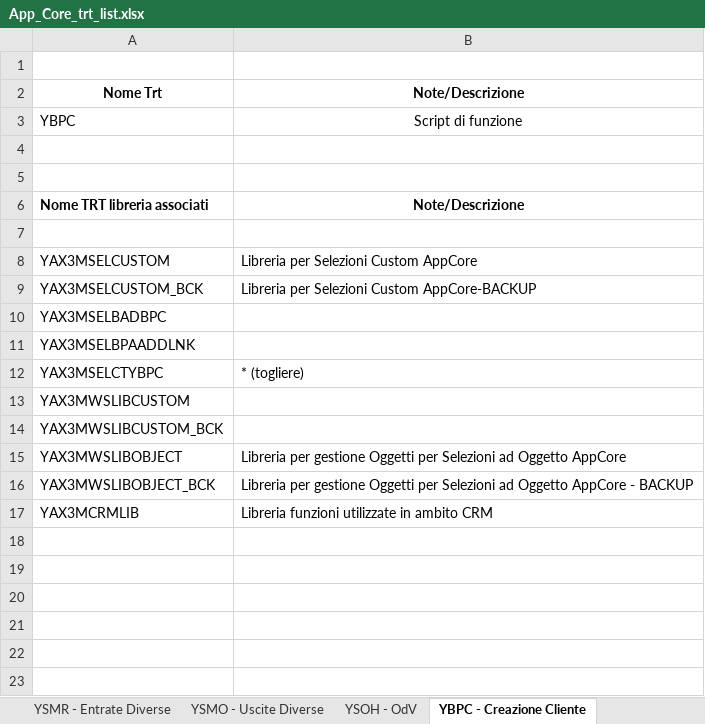
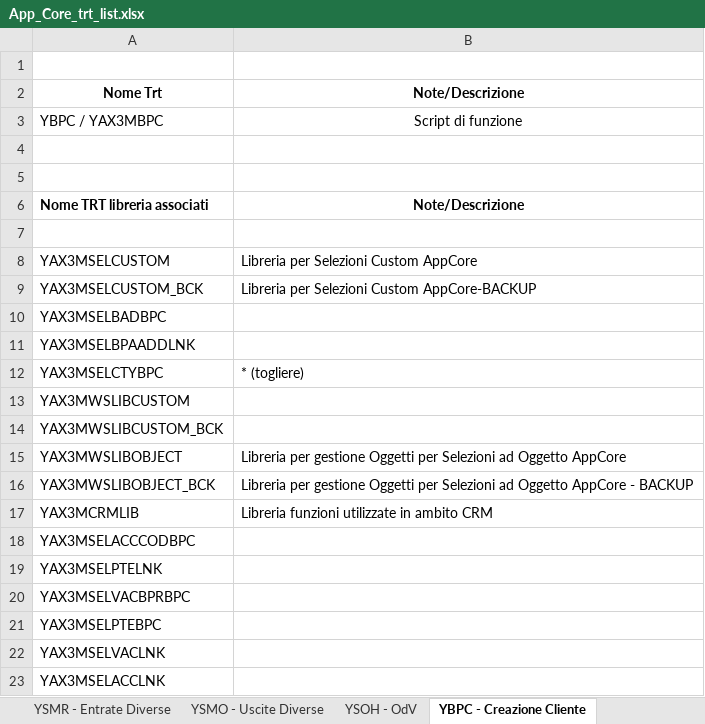
Before and after one commit to argologica/ArgoX3_API_Mobile_CORE, an Excel workbook: script/App Core Trt/App_Core_trt_list.xlsx, sheet YBPC - Creazione Cliente, drawn as a sheet; values as stored, in another font and other column widths than the file's, no borders; the diff names each change by its address in the sheet, - before the commit and + after, or states it on an @@ line.

```diff
--- a/script/App Core Trt/App_Core_trt_list.xlsx (sheet YBPC - Creazione Cliente)
+++ b/script/App Core Trt/App_Core_trt_list.xlsx (sheet YBPC - Creazione Cliente)
-A3: YBPC
+A3: YBPC / YAX3MBPC
+row 18: YAX3MSELACCCODBPC
+row 19: YAX3MSELPTELNK
+row 20: YAX3MSELVACBPRBPC
+row 21: YAX3MSELPTEBPC
+row 22: YAX3MSELVACLNK
+row 23: YAX3MSELACCLNK
```
Also changed, not shown: sheet YVBPC-Ricerca Clienti, sheet YCALCGIAC-Calcolo Giacenza, other sheet tabs, import_exportModels/import_exportModelsList_appCore.xlsx, patch/docs/patchList_protocolCore.xlsx, 12 other files.
